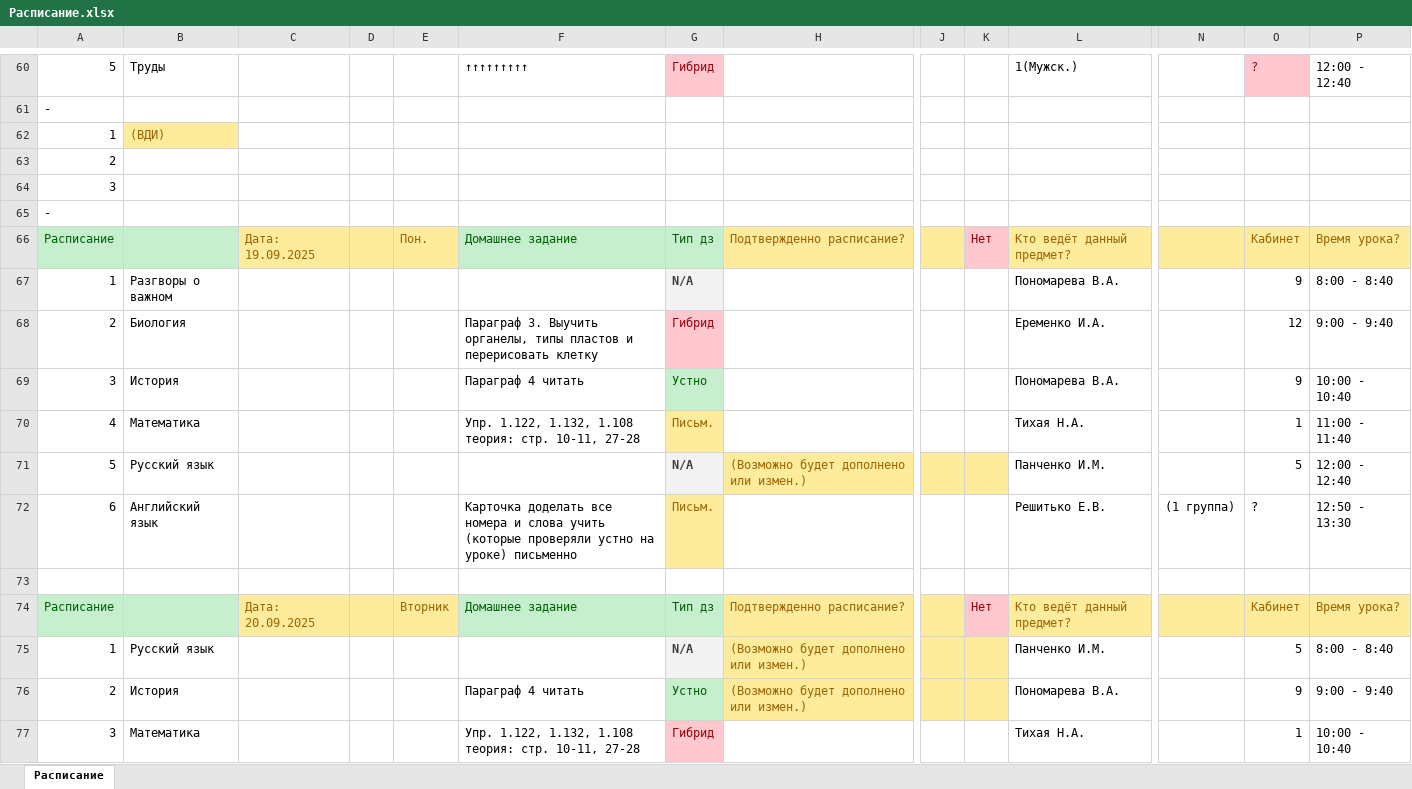
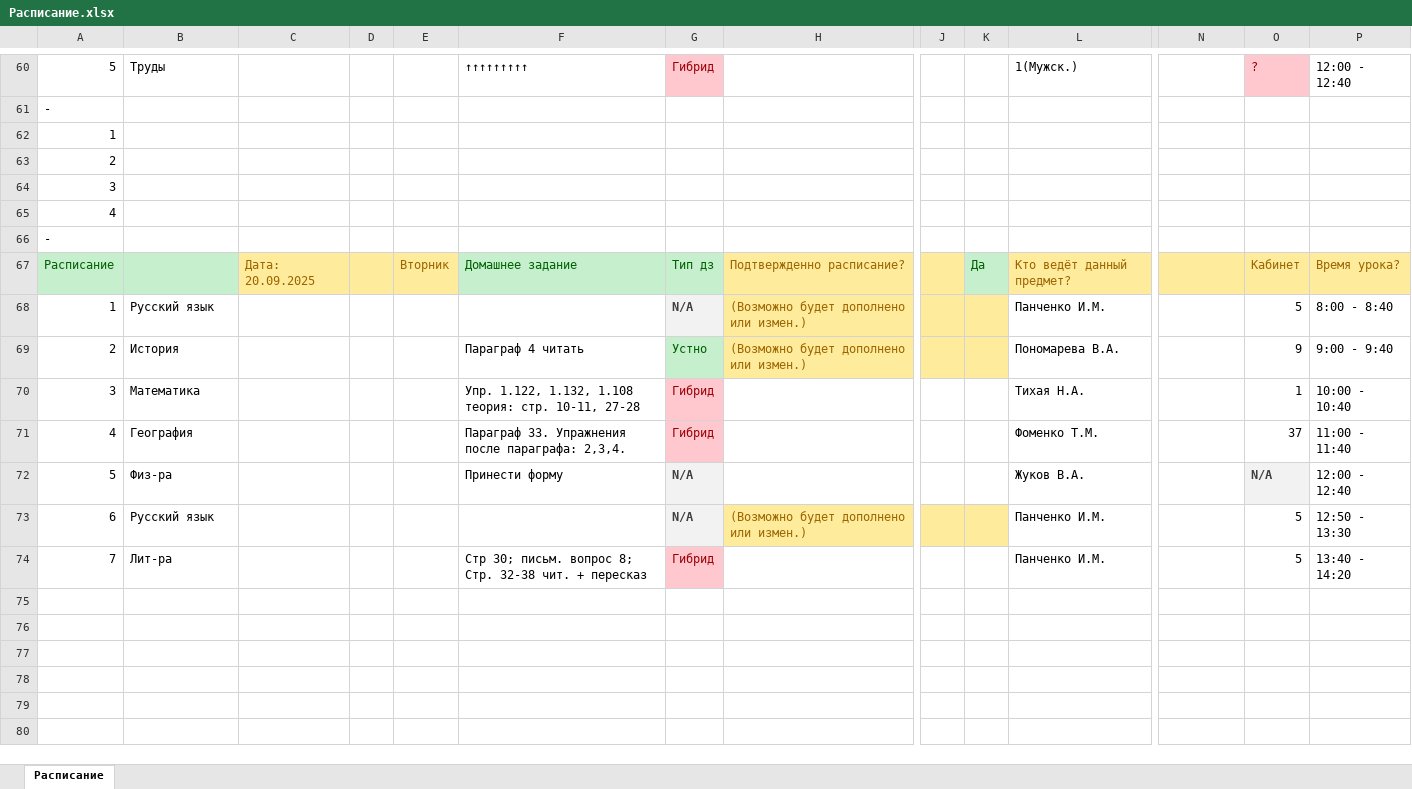
Before and after one commit to Alex2614/Homework-.xlsx, an Excel workbook: Расписание.xlsx, sheet Расписание, drawn as a sheet; only a part is shown, gaps mark what is left out; the shorter side is filled out with more unchanged rows; values as stored, in another font and other column widths than the file's, no borders; removed rows and columns are numbered as before the commit, all else as after; rows hold the shown columns only; the diff names each change by its address in the sheet, - before the commit and + after, or states it on an @@ line.

Commit message:
Add files via upload

```diff
--- a/Расписание.xlsx (sheet Расписание)
+++ b/Расписание.xlsx (sheet Расписание)
-B62: (ВДИ)
+B62: (empty)
-B62 fill: #FFEB9C
+B62 fill: none
+row 65: 4
-row 66: Расписание |  | Дата: 19.09.2025 |  | Пон. | Домашнее задание | Тип дз | Подтвержденно расписание? |  | Нет | Кто ведёт данный предмет? |  | Кабинет | Время урока?
-row 67: 1 | Разгворы о важном |  |  |  |  | N/A |  |  |  | Пономарева В.А. |  | 9 | 8:00 - 8:40
-row 68: 2 | Биология |  |  |  | Параграф 3. Выучить органелы, типы пластов и перерисовать клетку | Гибрид |  |  |  | Еременко И.А. |  | 12 | 9:00 - 9:40
-row 69: 3 | История |  |  |  | Параграф 4 читать | Устно |  |  |  | Пономарева В.А. |  | 9 | 10:00 - 10:40
-row 70: 4 | Математика |  |  |  | Упр. 1.122, 1.132, 1.108 теория: стр. 10-11, 27-28 | Письм. |  |  |  | Тихая Н.А. |  | 1 | 11:00 - 11:40
-row 71: 5 | Русский язык |  |  |  |  | N/A | (Возможно будет дополнено или измен.) |  |  | Панченко И.М. |  | 5 | 12:00 - 12:40
-row 72: 6 | Английский язык |  |  |  | Карточка доделать все номера и слова учить (которые проверяли устно на уроке) письменно | Письм. |  |  |  | Решитько Е.В. | (1 группа) | ? | 12:50 - 13:30
-row 73: (empty)
-K67: Нет
+K67: Да
@@ K67 fill: #FFC7CE → #C6EFCE, text colour: #9C0006 → #006100 @@
```
